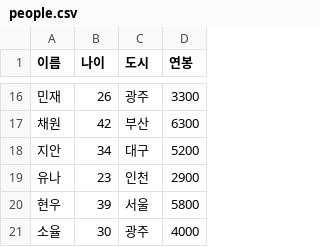
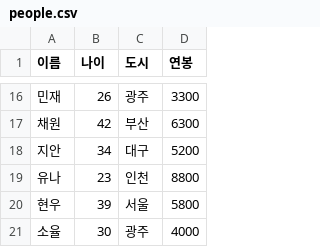
Before and after one commit to Jihoo2/numpy, a CSV file: prj08_pandas/data/people.csv, drawn as a sheet; only a part is shown, gaps mark what is left out.

```diff
--- a/prj08_pandas/data/people.csv
+++ b/prj08_pandas/data/people.csv
@@ -18,3 +18,3 @@
 지안,34,대구,5200
-유나,23,인천,2900
+유나,23,인천,8800
 현우,39,서울,5800
```
Also changed, not shown: 8 other files.
